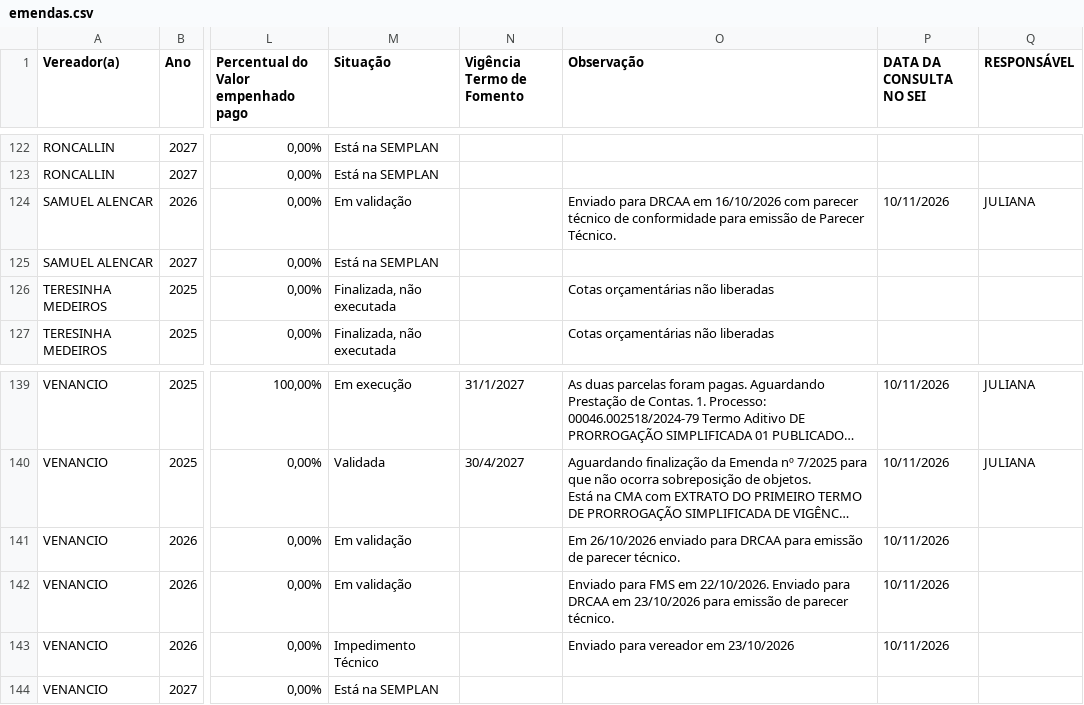
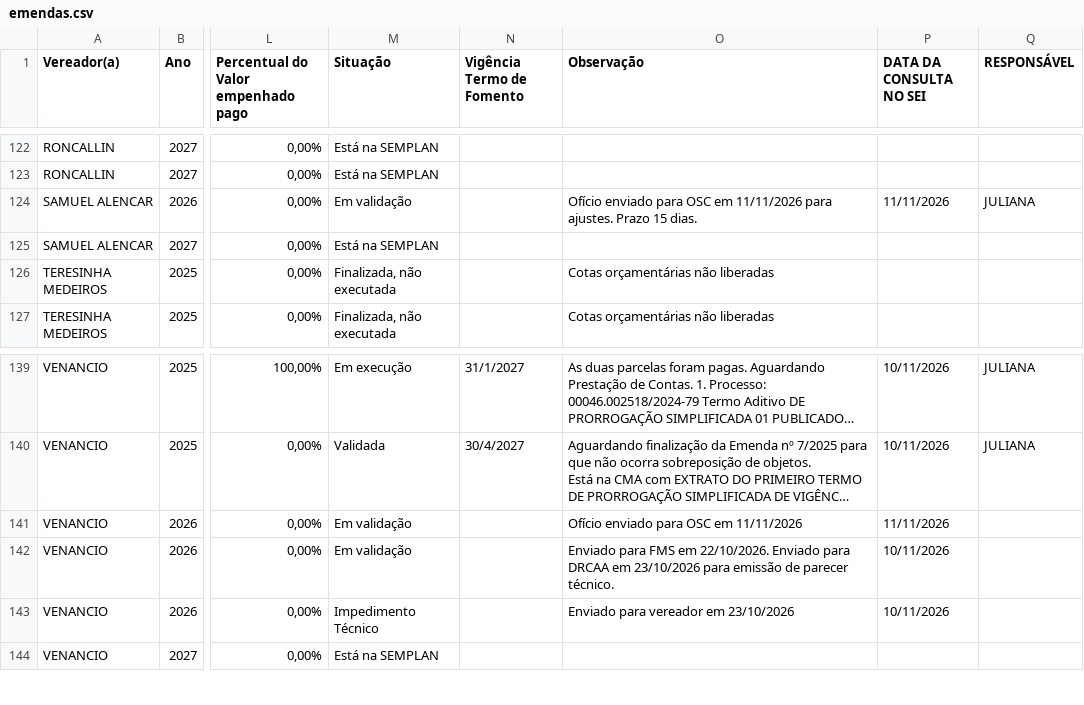
Before and after one commit to danylogalisa-pro/dashboard-emendas, a CSV file: data/emendas.csv, drawn as a sheet; only a part is shown, gaps mark what is left out; long unchanged cells end in …; the diff names each change by its address in the sheet, - before the commit and + after, or states it on an @@ line.

```diff
--- a/data/emendas.csv
+++ b/data/emendas.csv
-O124 (Observação): Enviado para DRCAA em 16/10/2026 com parecer técnico de conformidade para emissão de Parecer Técnico.
+O124 (Observação): Ofício enviado para OSC em 11/11/2026 para ajustes. Prazo 15 dias.
-P124 (DATA DA CONSULTA NO SEI): 10/11/2026
+P124 (DATA DA CONSULTA NO SEI): 11/11/2026
-O141 (Observação): Em 26/10/2026 enviado para DRCAA para emissão de parecer técnico.
+O141 (Observação): Ofício enviado para OSC em 11/11/2026
-P141 (DATA DA CONSULTA NO SEI): 10/11/2026
+P141 (DATA DA CONSULTA NO SEI): 11/11/2026
```
Also changed, not shown: 2 other files.
